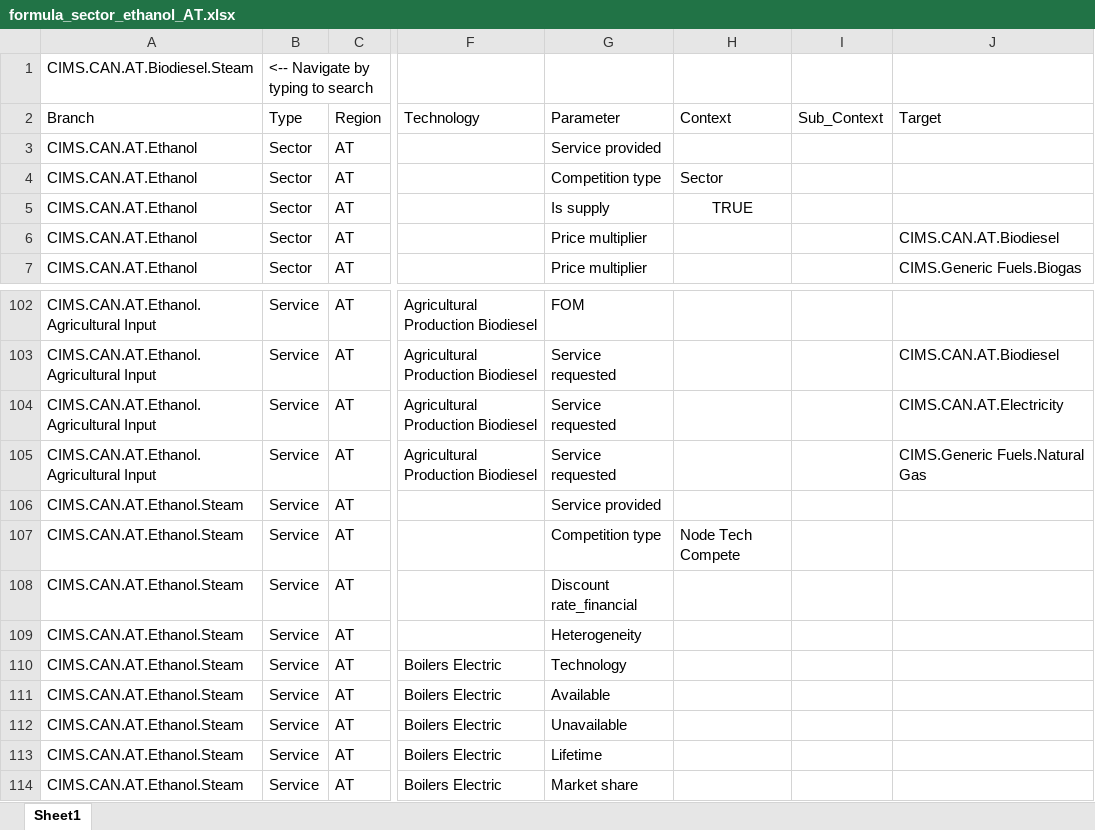
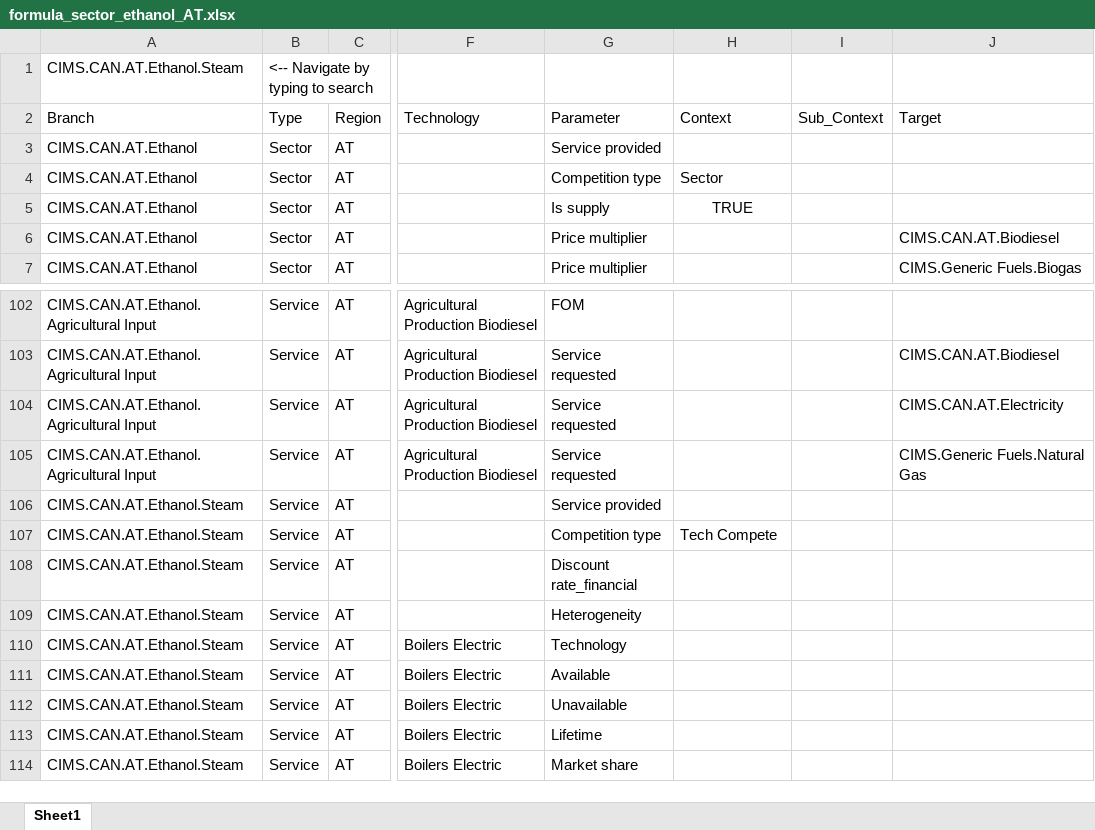
Before and after one commit to EMRG-SFU/cims-models, an Excel workbook: csv/model/sector_ethanol/formula_sector_ethanol_AT.xlsx, sheet Sheet1, drawn as a sheet; only a part is shown, gaps mark what is left out; values as stored, in another font and other column widths than the file's, no borders; the diff names each change by its address in the sheet, - before the commit and + after, or states it on an @@ line.

```diff
--- a/csv/model/sector_ethanol/formula_sector_ethanol_AT.xlsx (sheet Sheet1)
+++ b/csv/model/sector_ethanol/formula_sector_ethanol_AT.xlsx (sheet Sheet1)
-A1: CIMS.CAN.AT.Biodiesel.Steam
+A1: CIMS.CAN.AT.Ethanol.Steam
-H107: Node Tech Compete
+H107: Tech Compete
```
Also changed, not shown: csv/model/sector_biodiesel/formula_sector_biodiesel_AB.xlsx, csv/model/sector_biodiesel/formula_sector_biodiesel_AT.xlsx, 17 other files.
